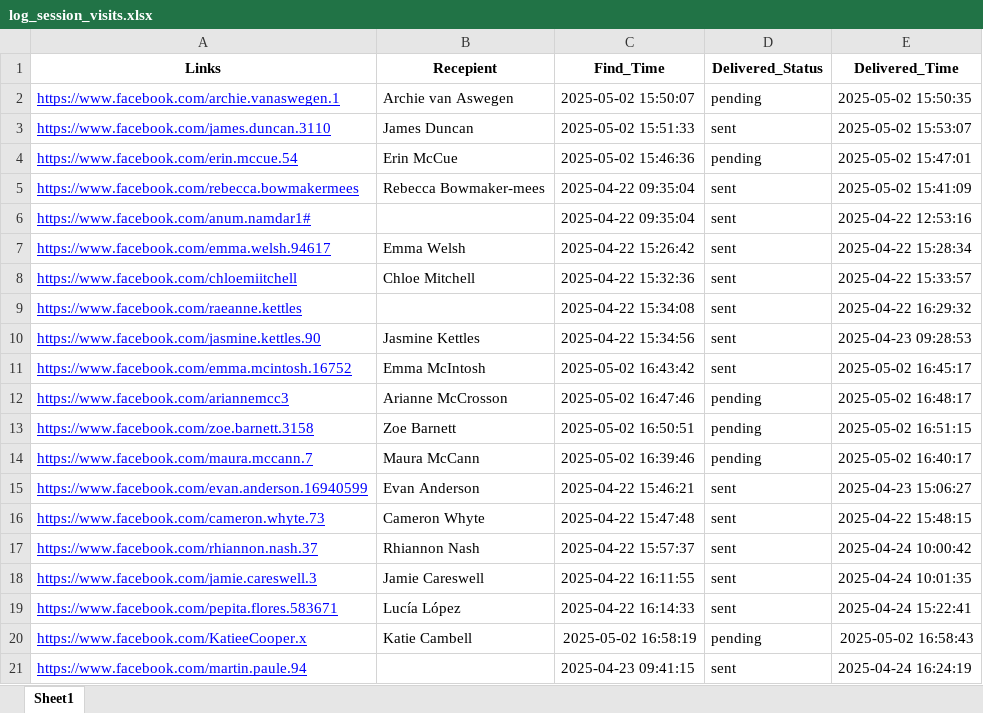
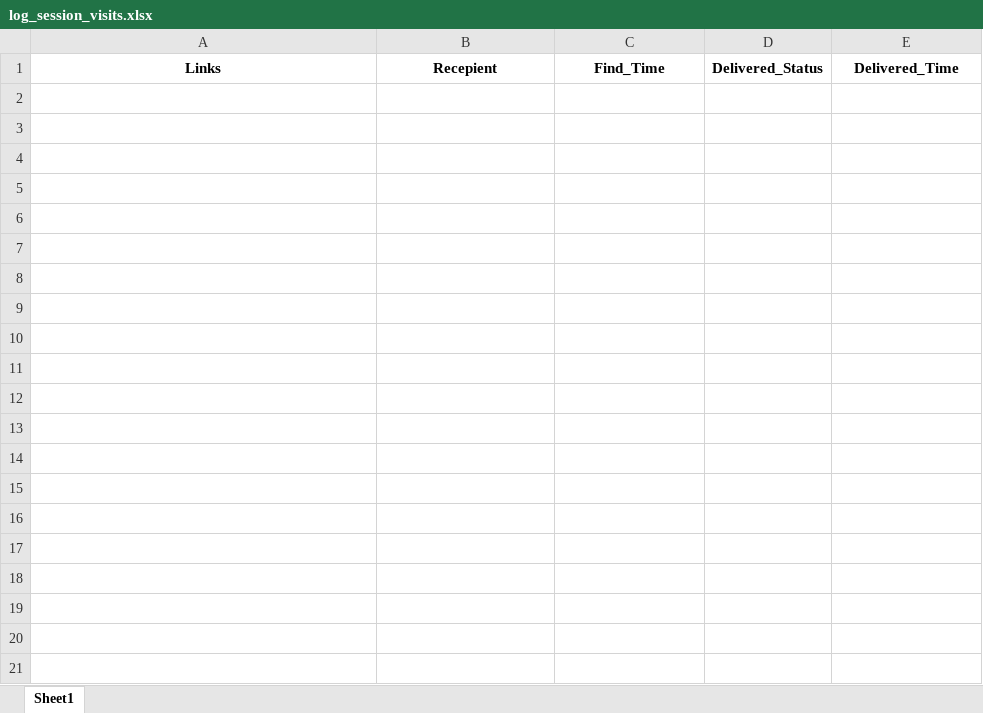
Before and after one commit to 002mahnoor/Facebook_automation_societies, an Excel workbook: log_session_visits.xlsx, sheet Sheet1, drawn as a sheet; only a part is shown; values as stored, in another font and other column widths than the file's, no borders; the diff covers the shown part only; the diff names each change by its address in the sheet, - before the commit and + after, or states it on an @@ line.

```diff
--- a/log_session_visits.xlsx (sheet Sheet1)
+++ b/log_session_visits.xlsx (sheet Sheet1)
-row 2: https://www.facebook.com/archie.vanaswegen.1 | Archie van Aswegen | 2025-05-02 15:50:07 | pending | 2025-05-02 15:50:35
-row 3: https://www.facebook.com/james.duncan.3110 | James Duncan | 2025-05-02 15:51:33 | sent | 2025-05-02 15:53:07
-row 4: https://www.facebook.com/erin.mccue.54 | Erin McCue | 2025-05-02 15:46:36 | pending | 2025-05-02 15:47:01
-row 5: https://www.facebook.com/rebecca.bowmakermees | Rebecca Bowmaker-mees | 2025-04-22 09:35:04 | sent | 2025-05-02 15:41:09
-row 6: https://www.facebook.com/anum.namdar1# |  | 2025-04-22 09:35:04 | sent | 2025-04-22 12:53:16
-row 7: https://www.facebook.com/emma.welsh.94617 | Emma Welsh | 2025-04-22 15:26:42 | sent | 2025-04-22 15:28:34
-row 8: https://www.facebook.com/chloemiitchell | Chloe Mitchell | 2025-04-22 15:32:36 | sent | 2025-04-22 15:33:57
-row 9: https://www.facebook.com/raeanne.kettles |  | 2025-04-22 15:34:08 | sent | 2025-04-22 16:29:32
-row 10: https://www.facebook.com/jasmine.kettles.90 | Jasmine Kettles | 2025-04-22 15:34:56 | sent | 2025-04-23 09:28:53
-row 11: https://www.facebook.com/emma.mcintosh.16752 | Emma McIntosh | 2025-05-02 16:43:42 | sent | 2025-05-02 16:45:17
-row 12: https://www.facebook.com/ariannemcc3 | Arianne McCrosson | 2025-05-02 16:47:46 | pending | 2025-05-02 16:48:17
-row 13: https://www.facebook.com/zoe.barnett.3158 | Zoe Barnett | 2025-05-02 16:50:51 | pending | 2025-05-02 16:51:15
-row 14: https://www.facebook.com/maura.mccann.7 | Maura McCann | 2025-05-02 16:39:46 | pending | 2025-05-02 16:40:17
-row 15: https://www.facebook.com/evan.anderson.16940599 | Evan Anderson | 2025-04-22 15:46:21 | sent | 2025-04-23 15:06:27
-row 16: https://www.facebook.com/cameron.whyte.73 | Cameron Whyte | 2025-04-22 15:47:48 | sent | 2025-04-22 15:48:15
-row 17: https://www.facebook.com/rhiannon.nash.37 | Rhiannon Nash | 2025-04-22 15:57:37 | sent | 2025-04-24 10:00:42
-row 18: https://www.facebook.com/jamie.careswell.3 | Jamie Careswell | 2025-04-22 16:11:55 | sent | 2025-04-24 10:01:35
-row 19: https://www.facebook.com/pepita.flores.583671 | Lucía López | 2025-04-22 16:14:33 | sent | 2025-04-24 15:22:41
-row 20: https://www.facebook.com/KatieeCooper.x | Katie Cambell | 2025-05-02 16:58:19 | pending | 2025-05-02 16:58:43
-row 21: https://www.facebook.com/martin.paule.94 |  | 2025-04-23 09:41:15 | sent | 2025-04-24 16:24:19
```
Also changed, not shown: 23 removed rows elsewhere in this sheet, Unread_profiles.xlsx, session_summary.xlsx, 52 other files.
